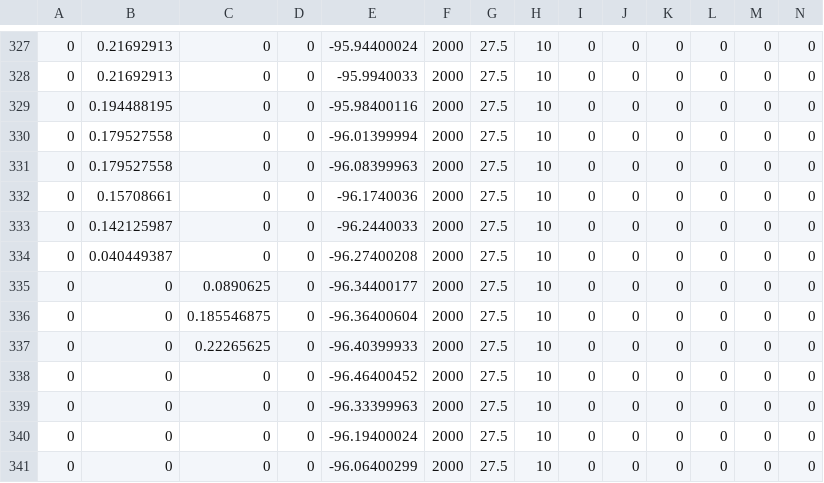
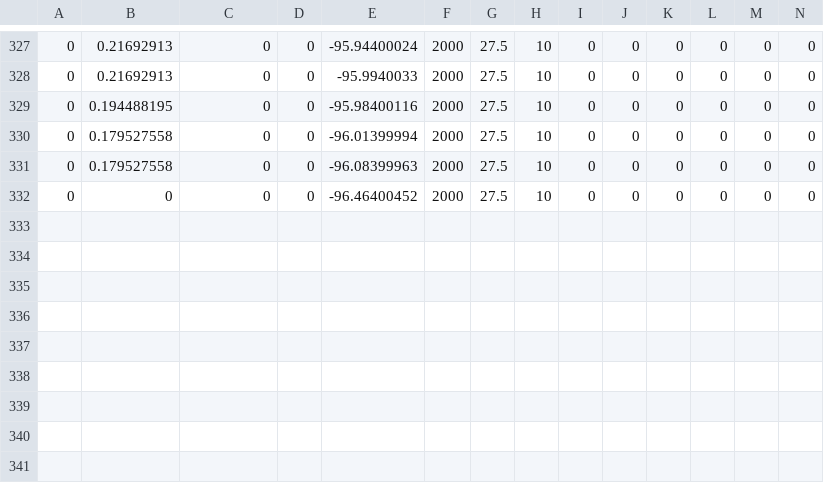
Before and after one commit to FRCTeam107/2023Robot, a CSV file: src/main/deploy/centerbalance.csv, drawn as a sheet; only a part is shown, gaps mark what is left out; rows hold the shown columns only; the diff names each change by its address in the sheet, - before the commit and + after, or states it on an @@ line.

Commit message:
move a little less onto the charge station before auto-balance

```diff
--- a/src/main/deploy/centerbalance.csv
+++ b/src/main/deploy/centerbalance.csv
-row 332: 0 | 0.15708661 | 0 | 0 | -96.1740036 | 2000 | 27.5 | 10 | 0 | 0 | 0 | 0 | 0 | 0
-row 333: 0 | 0.142125987 | 0 | 0 | -96.2440033 | 2000 | 27.5 | 10 | 0 | 0 | 0 | 0 | 0 | 0
-row 334: 0 | 0.040449387 | 0 | 0 | -96.27400208 | 2000 | 27.5 | 10 | 0 | 0 | 0 | 0 | 0 | 0
-row 335: 0 | 0 | 0.0890625 | 0 | -96.34400177 | 2000 | 27.5 | 10 | 0 | 0 | 0 | 0 | 0 | 0
-row 336: 0 | 0 | 0.185546875 | 0 | -96.36400604 | 2000 | 27.5 | 10 | 0 | 0 | 0 | 0 | 0 | 0
-row 337: 0 | 0 | 0.22265625 | 0 | -96.40399933 | 2000 | 27.5 | 10 | 0 | 0 | 0 | 0 | 0 | 0
-row 339: 0 | 0 | 0 | 0 | -96.33399963 | 2000 | 27.5 | 10 | 0 | 0 | 0 | 0 | 0 | 0
-row 340: 0 | 0 | 0 | 0 | -96.19400024 | 2000 | 27.5 | 10 | 0 | 0 | 0 | 0 | 0 | 0
-row 341: 0 | 0 | 0 | 0 | -96.06400299 | 2000 | 27.5 | 10 | 0 | 0 | 0 | 0 | 0 | 0
```
